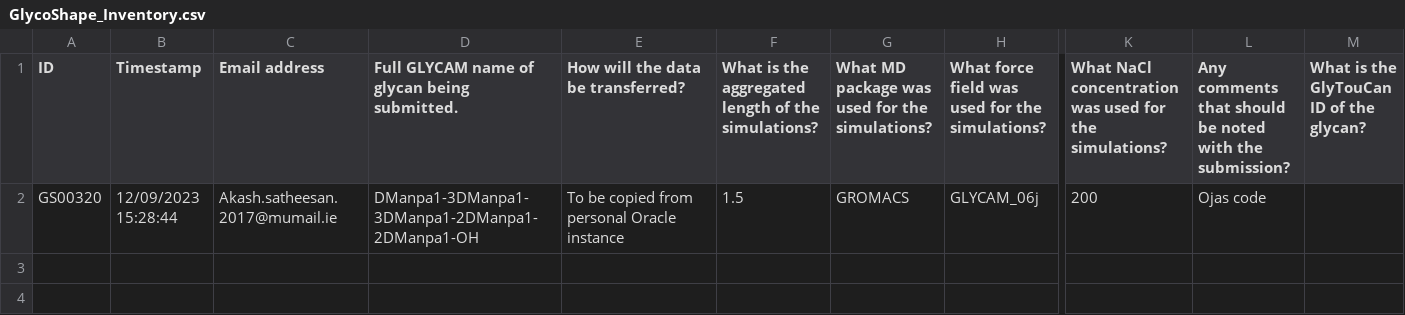
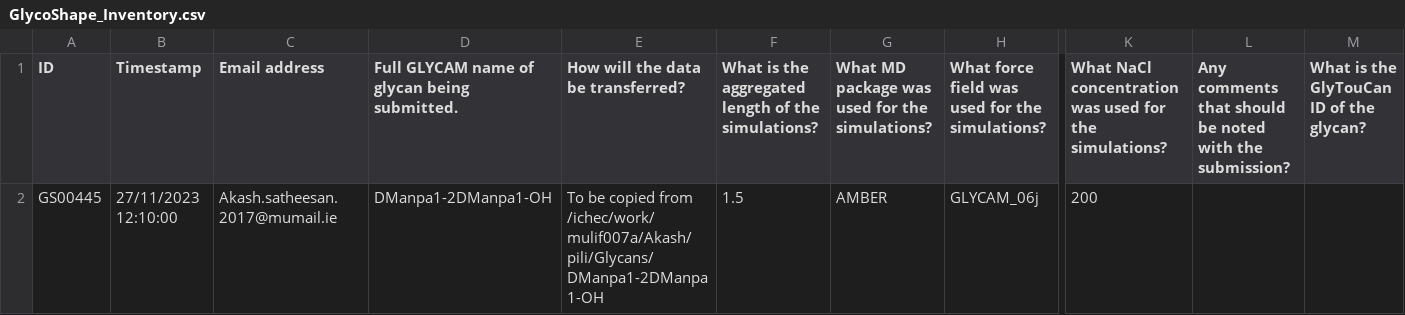
Before and after one commit to Ojas-Singh/GlycanAnalysisPipeline, a CSV file: GlycoShape_Inventory.csv, drawn as a sheet; only a part is shown, gaps mark what is left out; the diff names each change by its address in the sheet, - before the commit and + after, or states it on an @@ line.

Commit message:
Add logging to install.sh and update documentation
Redirect install.sh output to last_run.log for easier debugging. Updated .gitignore to exclude last_run.log, modified README to mention log file, added docs/TODO.md for future tasks, and updated GlycoShape_Inventory.csv with new entry.

```diff
--- a/GlycoShape_Inventory.csv
+++ b/GlycoShape_Inventory.csv
-A2 (ID): GS00320
+A2 (ID): GS00445
-B2 (Timestamp): 12/09/2023 15:28:44
+B2 (Timestamp): 27/11/2023 12:10:00
-D2: DManpa1-3DManpa1-3DManpa1-2DManpa1-2DManpa1-OH
+D2: DManpa1-2DManpa1-OH
-E2: …copied from personal Oracle instance
+E2: …copied from /ichec/work/mulif007a/Akash/pili/Glycans/DManpa1-2DManpa1-OH
-G2: GROMACS
+G2: AMBER
-L2: Ojas code
+L2: (empty)
```
Also changed, not shown: 4 other files.
